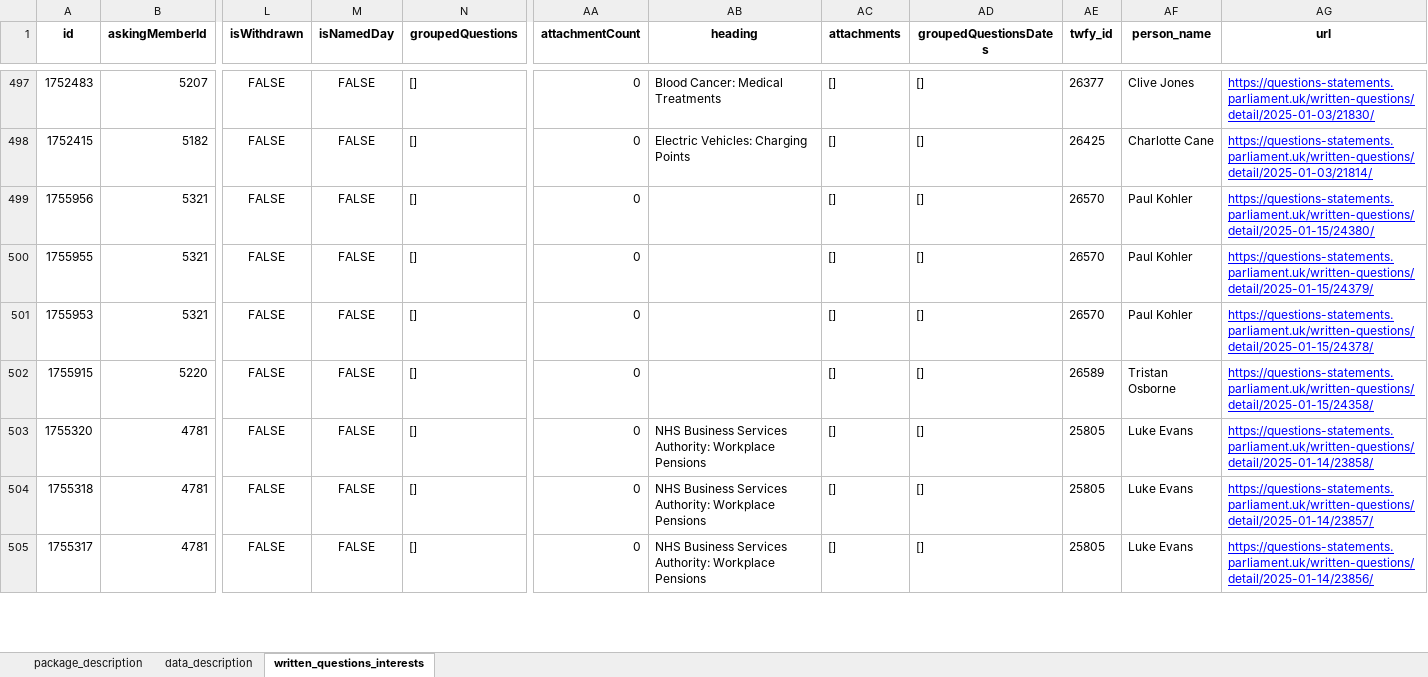
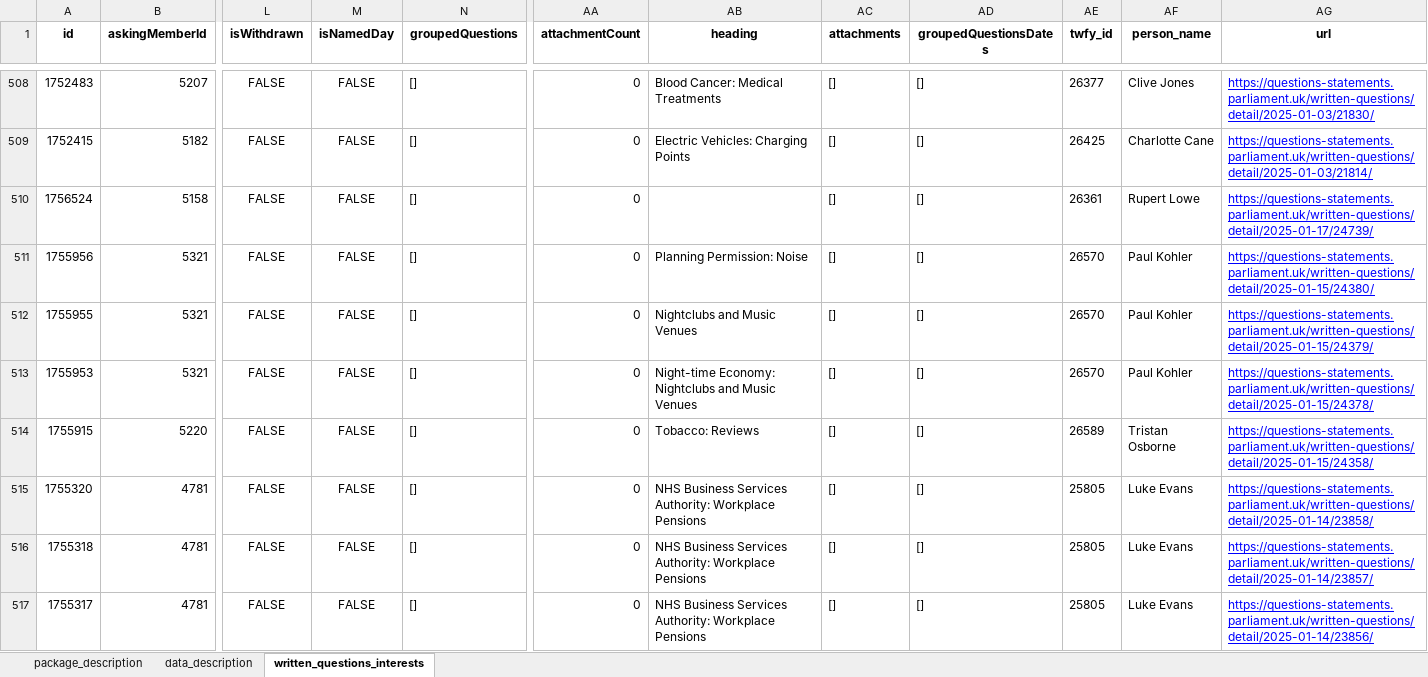
Before and after one commit to mysociety/uk-parl-written-questions, an Excel workbook: docs/data/commons_written_questions_interests/0.1.0/commons_written_questions_interests.xlsx, sheet written_questions_interests, drawn as a sheet; only a part is shown, gaps mark what is left out; values as stored, in another font and other column widths than the file's, no borders; addresses are those after the commit; rows hold the shown columns only; the diff covers the shown part only; the diff names each change by its address in the sheet, - before the commit and + after, or states it on an @@ line.

```diff
--- a/docs/data/commons_written_questions_interests/0.1.0/commons_written_questions_interests.xlsx (sheet written_questions_interests)
+++ b/docs/data/commons_written_questions_interests/0.1.0/commons_written_questions_interests.xlsx (sheet written_questions_interests)
+row 510: 1756524 | 5158 | FALSE | FALSE | [] | 0 |  | [] | [] | 26361 | Rupert Lowe | https://questions-statements.parliament.uk/written-questions/detail/2025-01-17/24739/
-AB511 (heading): (empty)
+AB511 (heading): Planning Permission: Noise
-AB512 (heading): (empty)
+AB512 (heading): Nightclubs and Music Venues
-AB513 (heading): (empty)
+AB513 (heading): Night-time Economy: Nightclubs and Music Venues
-AB514 (heading): (empty)
+AB514 (heading): Tobacco: Reviews
```
Also changed, not shown: 11 added rows and 11 removed rows elsewhere in this sheet, docs/data/commons_written_questions_interests/0.1/commons_written_questions_interests.xlsx, docs/data/commons_written_questions_interests/0/commons_written_questions_interests.xlsx, 57 other files.
